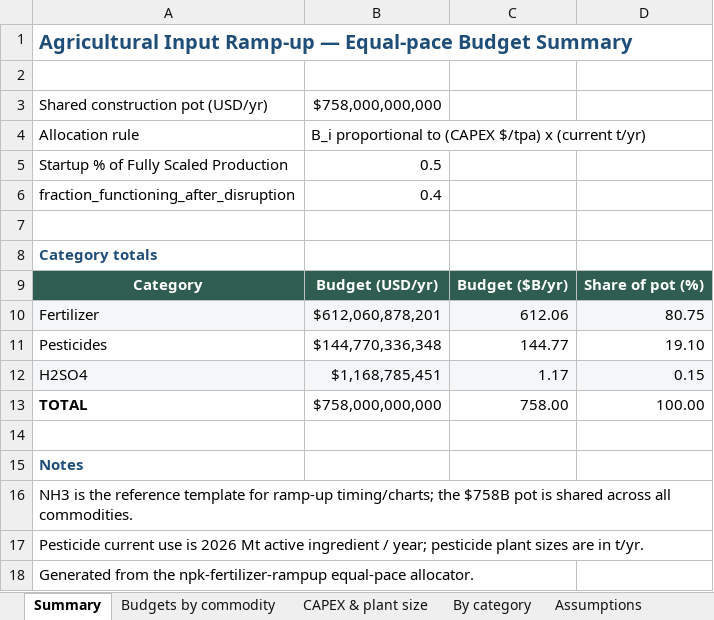
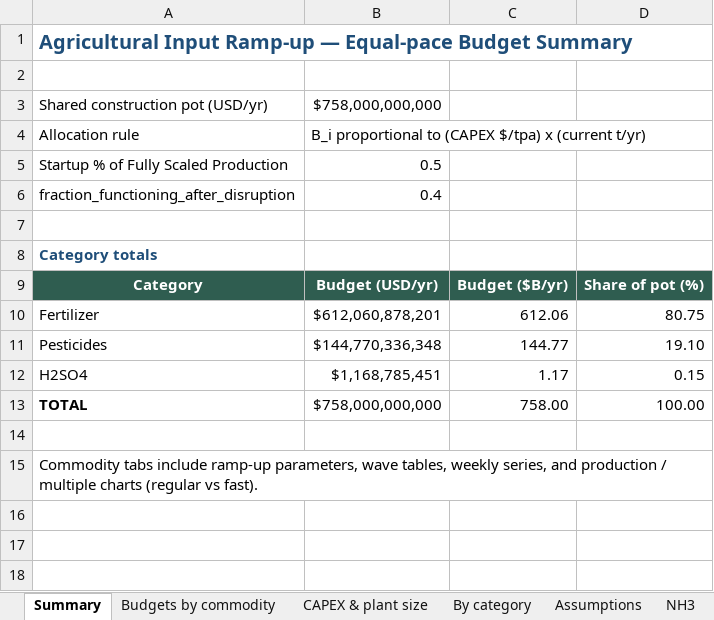
Before and after one commit to pinkesh-ui/npk-fertilizer-rampup, an Excel workbook: results/agricultural_input_equal_pace_budgets.xlsx, sheet Summary, drawn as a sheet; values as stored, in another font and other column widths than the file's, no borders; the diff names each change by its address in the sheet, - before the commit and + after, or states it on an @@ line.

```diff
--- a/results/agricultural_input_equal_pace_budgets.xlsx (sheet Summary)
+++ b/results/agricultural_input_equal_pace_budgets.xlsx (sheet Summary)
+sheet tab: NH3
-A10:D10 fill: #F4F6F7
+A10:D10 fill: none
-A12:D12 fill: #F4F6F7
+A12:D12 fill: none
-A15: Notes
+A15: Commodity tabs include ramp-up parameters, wave tables, weekly series, and production / multiple charts (regular vs fast).
@@ A15 bold: on → off, text colour: #1F4E79 → black @@
-row 16: NH3 is the reference template for ramp-up timing/charts; the $758B pot is shared across all commodities.
-row 17: Pesticide current use is 2026 Mt active ingredient / year; pesticide plant sizes are in t/yr.
-row 18: Generated from the npk-fertilizer-rampup equal-pace allocator.
```
Also changed, not shown: sheet CAPEX & plant size, sheet Budgets by commodity, sheet Assumptions, other sheet tabs, charts or pictures, 2 other files.
